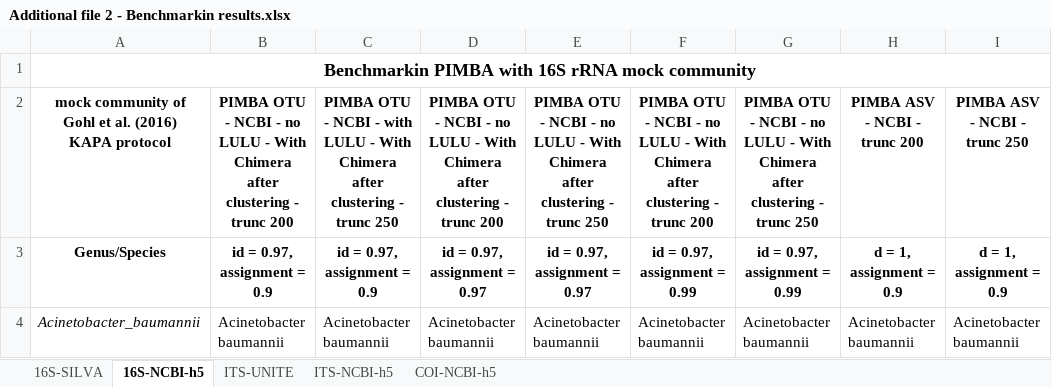
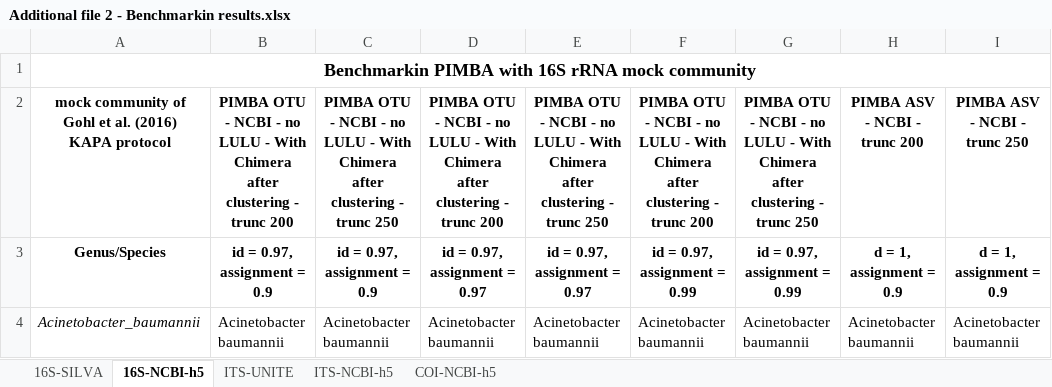
Before and after one commit to reinator/pimba, an Excel workbook: Publication/Additional file 2 - Benchmarkin results.xlsx, sheet 16S-NCBI-h5, drawn as a sheet; only a part is shown; values as stored, in another font and other column widths than the file's, no borders; the diff names each change by its address in the sheet, - before the commit and + after, or states it on an @@ line.

```diff
--- a/Publication/Additional file 2 - Benchmarkin results.xlsx (sheet 16S-NCBI-h5)
+++ b/Publication/Additional file 2 - Benchmarkin results.xlsx (sheet 16S-NCBI-h5)
-C2: …NCBI - with LULU -…
+C2: …NCBI - no LULU -…
```
Also changed, not shown: sheet 16S-SILVA, formulas that keep their value, 1 other file.
